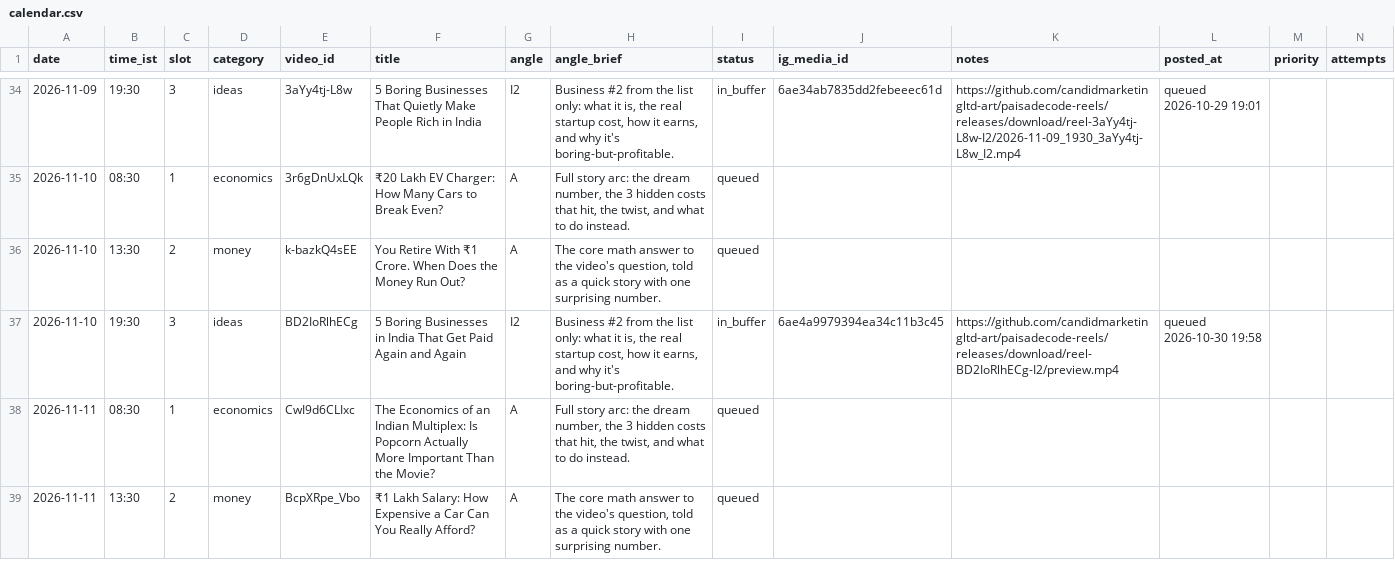
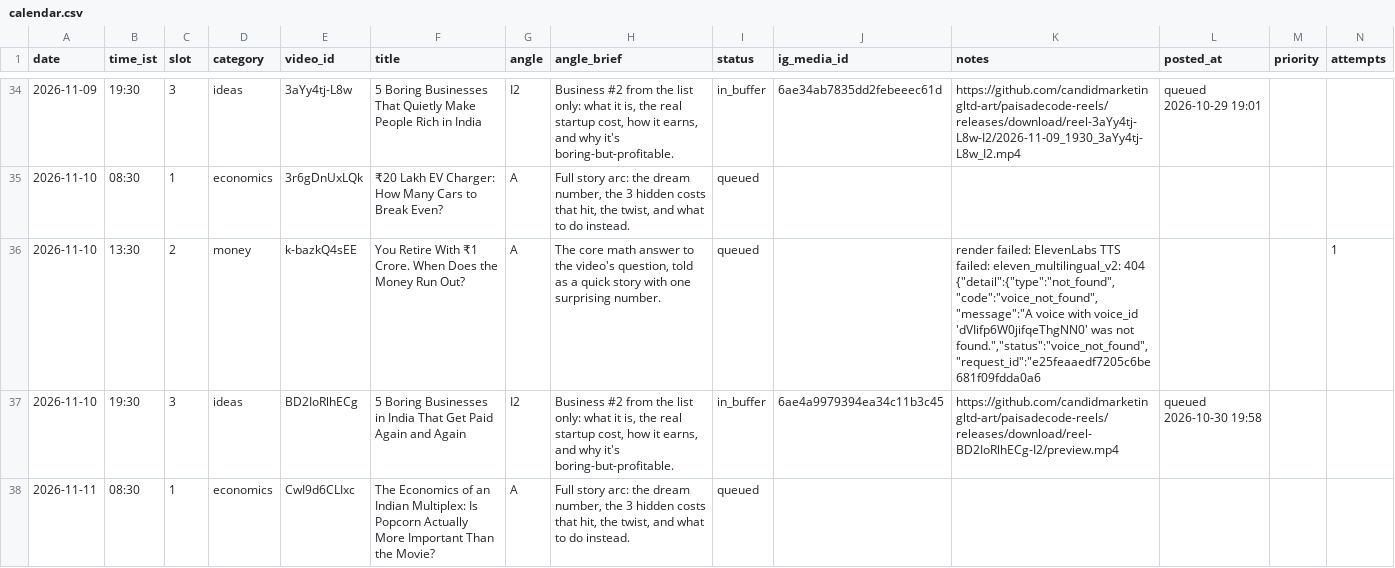
Before and after one commit to candidmarketingltd-art/paisadecode-reels, a CSV file: calendar/calendar.csv, drawn as a sheet; only a part is shown, gaps mark what is left out; the shorter side is filled out with more unchanged rows.

```diff
--- a/calendar/calendar.csv
+++ b/calendar/calendar.csv
@@ -35,3 +35,3 @@ date,time_ist,slot,category,video_id,title,angle,angle_brief,status,ig_media_id,
 2026-11-10,08:30,1,economics,3r6gDnUxLQk,₹20 Lakh EV Charger: How Many Cars to Break Even?,A,"Full story arc: the dream number, the 3 hidden costs that hit, the twist, and what to do instead.",queued,,,,,
-2026-11-10,13:30,2,money,k-bazkQ4sEE,You Retire With ₹1 Crore. When Does the Money Run Out?,A,"The core math answer to the video's question, told as a quick story with one surprising number.",queued,,,,,
+2026-11-10,13:30,2,money,k-bazkQ4sEE,You Retire With ₹1 Crore. When Does the Money Run Out?,A,"The core math answer to the video's question, told as a quick story with one surprising number.",queued,,"render failed: ElevenLabs TTS failed: eleven_multilingual_v2: 404 {""detail"":{""type"":""not_found"",""code"":""voice_not_found"",""message"":""A voice with voice_id 'dVIifp6W0jifqeThgNN0' was not found."",""status"":""voice_not_found"",""request_id"":""e25feaaedf7205c6be681f09fdda0a6",,,1
 2026-11-10,19:30,3,ideas,BD2IoRlhECg,5 Boring Businesses in India That Get Paid Again and Again,I2,"Business #2 from the list only: what it is, the real startup cost, how it earns, and why it's boring-but-profitable.",in_buffer,6ae4a9979394ea34c11b3c45,https://github.com/candidmarketingltd-art/paisadecode-reels/releases/download/reel-BD2IoRlhECg-I2/preview.mp4,queued 2026-10-30 19:58,,
```
Also changed, not shown: logs/runs.csv, 3 other files.
